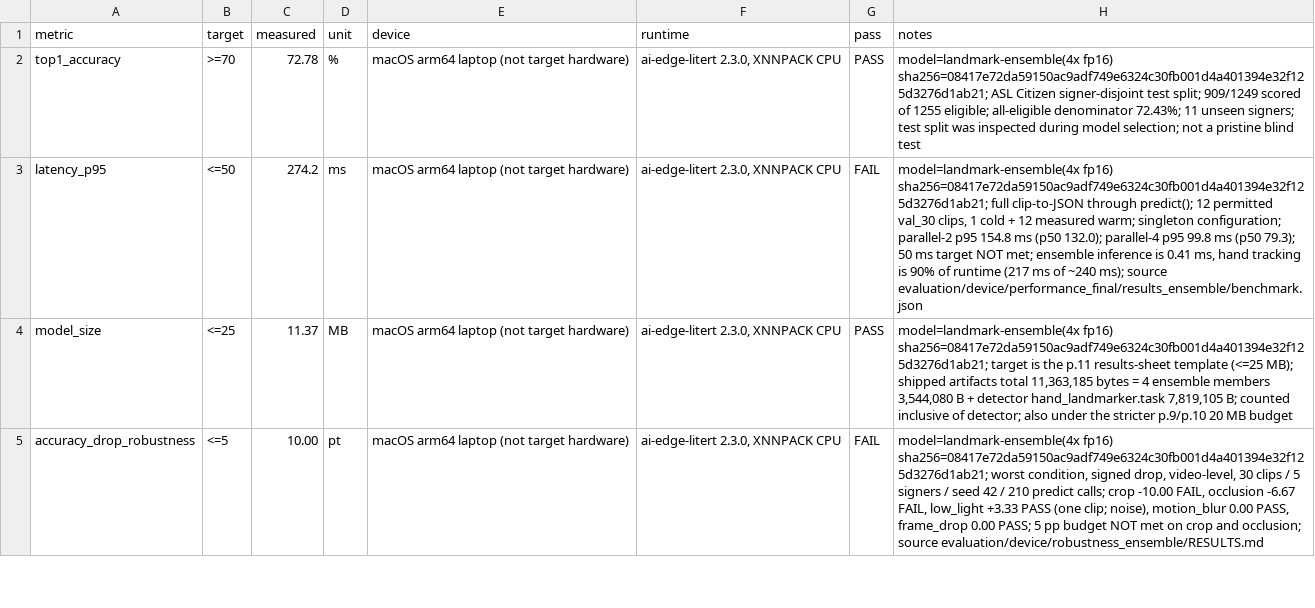
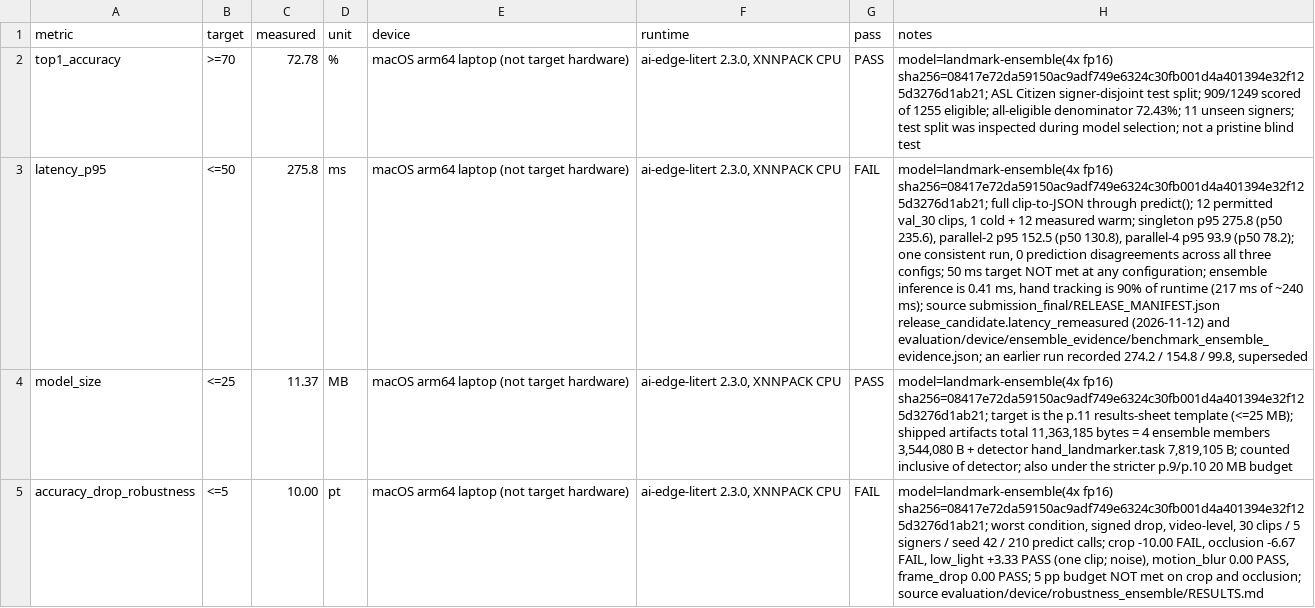
Before and after one commit to dev25bansal-ops/EchoGesture, a CSV file: results/results.csv, drawn as a sheet; only a part is shown; the diff names each change by its address in the sheet, - before the commit and + after, or states it on an @@ line.

```diff
--- a/results/results.csv
+++ b/results/results.csv
-C3 (measured): 274.2
+C3 (measured): 275.8
-H3 (notes): …warm; singleton configuration; parallel-2 p95 154.8 ms (p50 132.0); parallel-4 p95 99.8 ms (p50 79.3); 50 ms target NOT met; ensemble inference is 0.41 ms, hand tracking is 90% of runtime (217 ms of ~240 ms); source evaluation/device/performance_final/results_ensemble/benchmark.json
+H3 (notes): …warm; singleton p95 275.8 (p50 235.6), parallel-2 p95 152.5 (p50 130.8), parallel-4 p95 93.9 (p50 78.2); one consistent run, 0 prediction disagreements across all three configs; 50 ms target NOT met at any configuration; ensemble inference is 0.41 ms, hand tracking is 90% of runtime (217 ms of ~240 ms); source submission_final/RELEASE_MANIFEST.json release_candidate.latency_remeasured (2026-11-12) and evaluation/device/ensemble_evidence/benchmark_ensemble_evidence.json; an earlier run recorded 274.2 / 154.8 / 99.8, superseded
```
